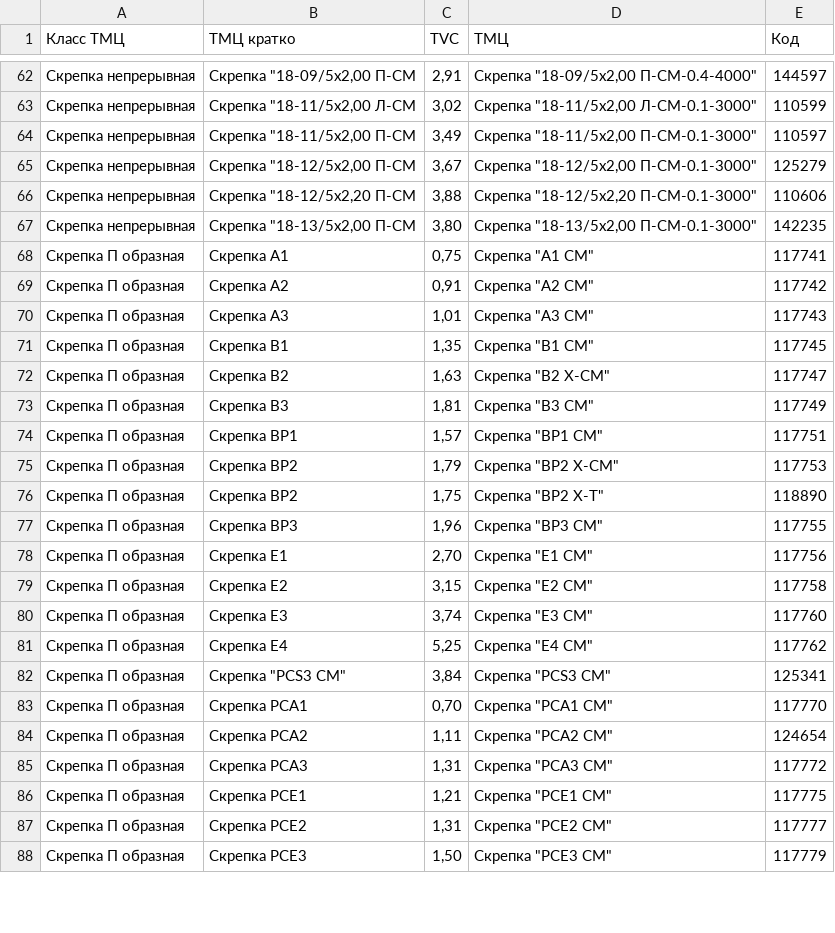
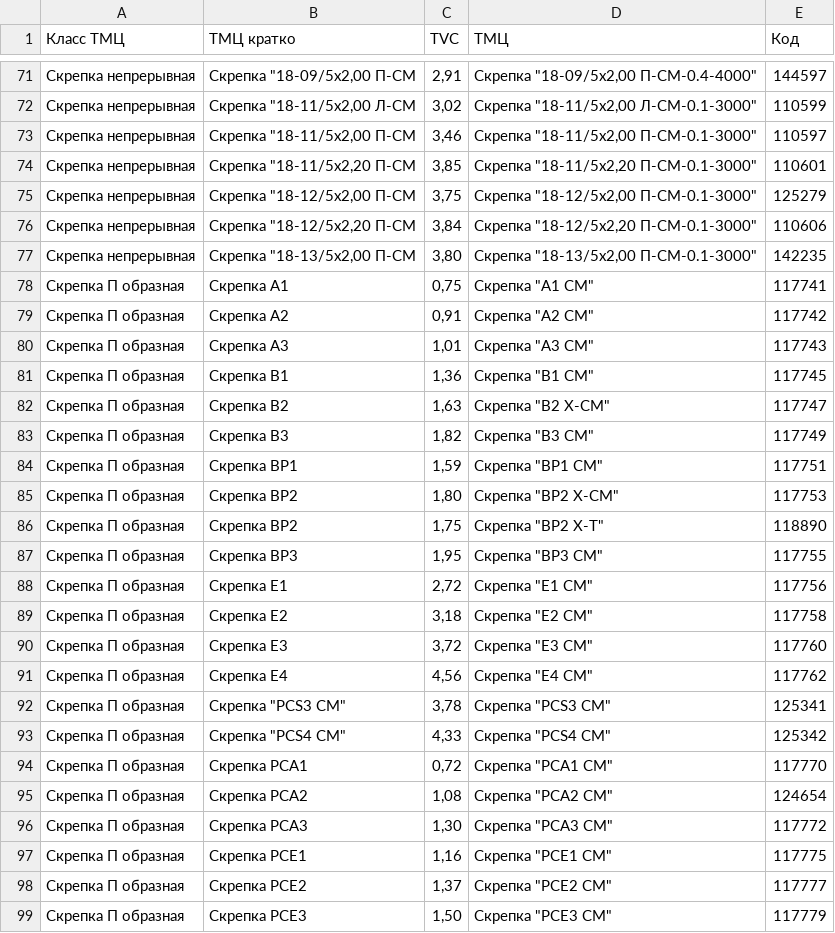
Before and after one commit to dvnikityuk/profitability-calculator, a CSV file: sample-data/Кальлятор РМ TVC.csv, drawn as a sheet; only a part is shown, gaps mark what is left out; the diff covers the shown part only.

```diff
--- a/sample-data/Кальлятор РМ TVC.csv
+++ b/sample-data/Кальлятор РМ TVC.csv
@@ -63,5 +72,6 @@
 Скрепка непрерывная,"Скрепка ""18-11/5х2,00 Л-СМ","3,02","Скрепка ""18-11/5х2,00 Л-СМ-0.1-3000""",110599
-Скрепка непрерывная,"Скрепка ""18-11/5х2,00 П-СМ","3,49","Скрепка ""18-11/5х2,00 П-СМ-0.1-3000""",110597
-Скрепка непрерывная,"Скрепка ""18-12/5х2,00 П-СМ","3,67","Скрепка ""18-12/5х2,00 П-СМ-0.1-3000""",125279
-Скрепка непрерывная,"Скрепка ""18-12/5х2,20 П-СМ","3,88","Скрепка ""18-12/5х2,20 П-СМ-0.1-3000""",110606
+Скрепка непрерывная,"Скрепка ""18-11/5х2,00 П-СМ","3,46","Скрепка ""18-11/5х2,00 П-СМ-0.1-3000""",110597
+Скрепка непрерывная,"Скрепка ""18-11/5х2,20 П-СМ","3,85","Скрепка ""18-11/5х2,20 П-СМ-0.1-3000""",110601
+Скрепка непрерывная,"Скрепка ""18-12/5х2,00 П-СМ","3,75","Скрепка ""18-12/5х2,00 П-СМ-0.1-3000""",125279
+Скрепка непрерывная,"Скрепка ""18-12/5х2,20 П-СМ","3,84","Скрепка ""18-12/5х2,20 П-СМ-0.1-3000""",110606
 Скрепка непрерывная,"Скрепка ""18-13/5х2,00 П-СМ","3,80","Скрепка ""18-13/5х2,00 П-СМ-0.1-3000""",142235
@@ -70,19 +80,20 @@
 Скрепка П образная,Скрепка А3,"1,01","Скрепка ""А3 СМ""",117743
-Скрепка П образная,Скрепка В1,"1,35","Скрепка ""В1 СМ""",117745
+Скрепка П образная,Скрепка В1,"1,36","Скрепка ""В1 СМ""",117745
 Скрепка П образная,Скрепка В2,"1,63","Скрепка ""В2 Х-СМ""",117747
-Скрепка П образная,Скрепка В3,"1,81","Скрепка ""В3 СМ""",117749
-Скрепка П образная,Скрепка ВР1,"1,57","Скрепка ""ВР1 СМ""",117751
-Скрепка П образная,Скрепка ВР2,"1,79","Скрепка ""ВР2 Х-СМ""",117753
+Скрепка П образная,Скрепка В3,"1,82","Скрепка ""В3 СМ""",117749
+Скрепка П образная,Скрепка ВР1,"1,59","Скрепка ""ВР1 СМ""",117751
+Скрепка П образная,Скрепка ВР2,"1,80","Скрепка ""ВР2 Х-СМ""",117753
 Скрепка П образная,Скрепка ВР2,"1,75","Скрепка ""ВР2 Х-Т""",118890
-Скрепка П образная,Скрепка ВР3,"1,96","Скрепка ""ВР3 СМ""",117755
-Скрепка П образная,Скрепка Е1,"2,70","Скрепка ""Е1 СМ""",117756
-Скрепка П образная,Скрепка Е2,"3,15","Скрепка ""Е2 СМ""",117758
-Скрепка П образная,Скрепка Е3,"3,74","Скрепка ""Е3 СМ""",117760
-Скрепка П образная,Скрепка Е4,"5,25","Скрепка ""Е4 СМ""",117762
-Скрепка П образная,"Скрепка ""РСS3 CМ""","3,84","Скрепка ""РСS3 CМ""",125341
-Скрепка П образная,Скрепка РСА1,"0,70","Скрепка ""РСА1 СМ""",117770
-Скрепка П образная,Скрепка РСА2,"1,11","Скрепка ""РСА2 СМ""",124654
-Скрепка П образная,Скрепка РСА3,"1,31","Скрепка ""РСА3 СМ""",117772
-Скрепка П образная,Скрепка РСЕ1,"1,21","Скрепка ""РСЕ1 СМ""",117775
-Скрепка П образная,Скрепка РСЕ2,"1,31","Скрепка ""РСЕ2 СМ""",117777
+Скрепка П образная,Скрепка ВР3,"1,95","Скрепка ""ВР3 СМ""",117755
+Скрепка П образная,Скрепка Е1,"2,72","Скрепка ""Е1 СМ""",117756
+Скрепка П образная,Скрепка Е2,"3,18","Скрепка ""Е2 СМ""",117758
+Скрепка П образная,Скрепка Е3,"3,72","Скрепка ""Е3 СМ""",117760
+Скрепка П образная,Скрепка Е4,"4,56","Скрепка ""Е4 СМ""",117762
+Скрепка П образная,"Скрепка ""РСS3 CМ""","3,78","Скрепка ""РСS3 CМ""",125341
+Скрепка П образная,"Скрепка ""РСS4 CМ""","4,33","Скрепка ""РСS4 CМ""",125342
+Скрепка П образная,Скрепка РСА1,"0,72","Скрепка ""РСА1 СМ""",117770
+Скрепка П образная,Скрепка РСА2,"1,08","Скрепка ""РСА2 СМ""",124654
+Скрепка П образная,Скрепка РСА3,"1,30","Скрепка ""РСА3 СМ""",117772
+Скрепка П образная,Скрепка РСЕ1,"1,16","Скрепка ""РСЕ1 СМ""",117775
+Скрепка П образная,Скрепка РСЕ2,"1,37","Скрепка ""РСЕ2 СМ""",117777
 Скрепка П образная,Скрепка РСЕ3,"1,50","Скрепка ""РСЕ3 СМ""",117779
```
Also changed, not shown: 9 added rows and 43 edited cells elsewhere in this file, 1 other file.
